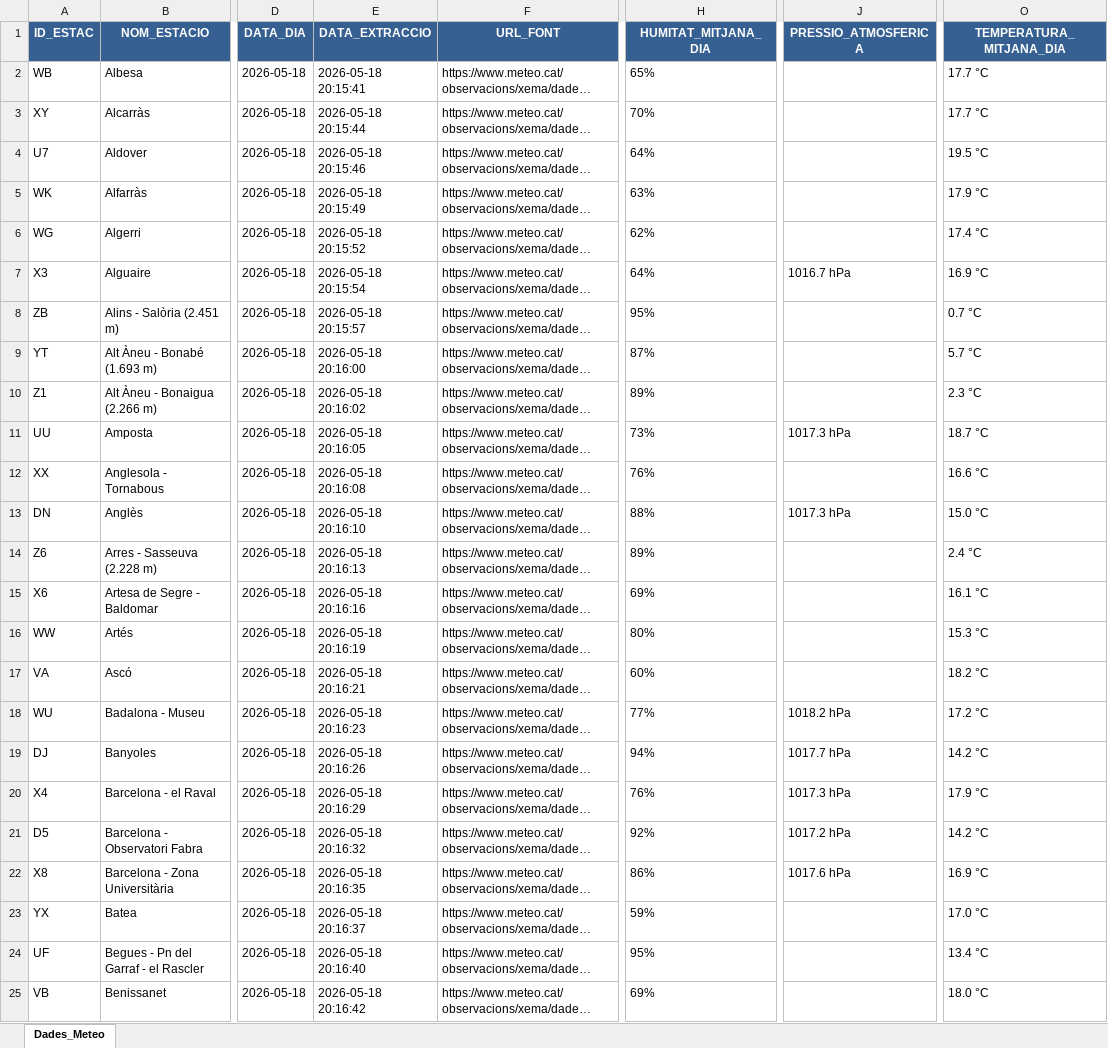
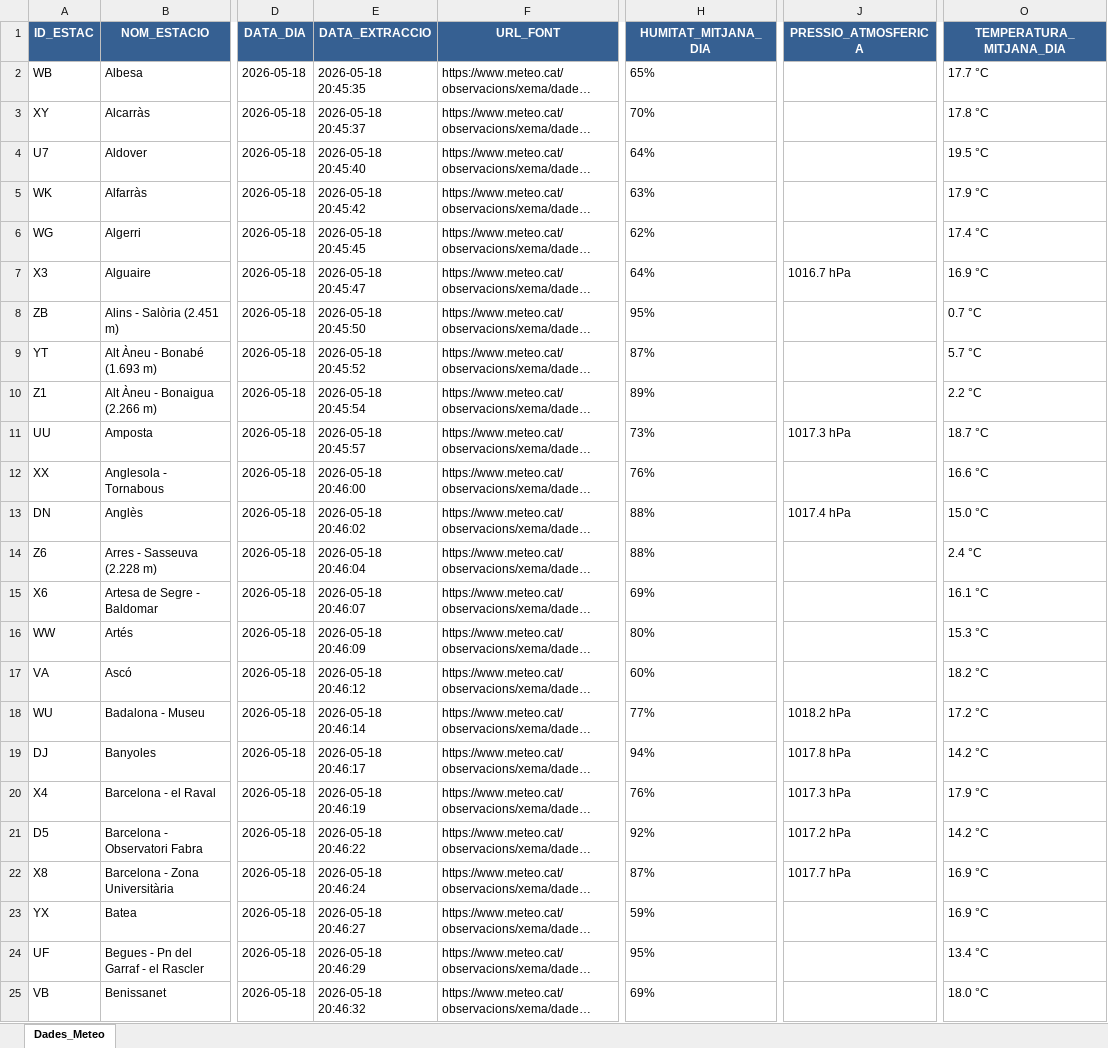
Before and after one commit to joandecorts/getdailydate, an Excel workbook: src/data/resum_diari_meteocat.xlsx, sheet Dades_Meteo, drawn as a sheet; only a part is shown, gaps mark what is left out; long unchanged cells end in …; values as stored, in another font and other column widths than the file's, no borders; the diff covers the shown part only; the diff names each change by its address in the sheet, - before the commit and + after, or states it on an @@ line.

```diff
--- a/src/data/resum_diari_meteocat.xlsx (sheet Dades_Meteo)
+++ b/src/data/resum_diari_meteocat.xlsx (sheet Dades_Meteo)
-E2 (DATA_EXTRACCIO): 2026-05-18 20:15:41
+E2 (DATA_EXTRACCIO): 2026-05-18 20:45:35
-E3 (DATA_EXTRACCIO): 2026-05-18 20:15:44
+E3 (DATA_EXTRACCIO): 2026-05-18 20:45:37
-O3 (TEMPERATURA_MITJANA_DIA): 17.7 °C
+O3 (TEMPERATURA_MITJANA_DIA): 17.8 °C
-E4 (DATA_EXTRACCIO): 2026-05-18 20:15:46
+E4 (DATA_EXTRACCIO): 2026-05-18 20:45:40
-E5 (DATA_EXTRACCIO): 2026-05-18 20:15:49
+E5 (DATA_EXTRACCIO): 2026-05-18 20:45:42
-E6 (DATA_EXTRACCIO): 2026-05-18 20:15:52
+E6 (DATA_EXTRACCIO): 2026-05-18 20:45:45
-E7 (DATA_EXTRACCIO): 2026-05-18 20:15:54
+E7 (DATA_EXTRACCIO): 2026-05-18 20:45:47
-E8 (DATA_EXTRACCIO): 2026-05-18 20:15:57
+E8 (DATA_EXTRACCIO): 2026-05-18 20:45:50
-E9 (DATA_EXTRACCIO): 2026-05-18 20:16:00
+E9 (DATA_EXTRACCIO): 2026-05-18 20:45:52
-E10 (DATA_EXTRACCIO): 2026-05-18 20:16:02
+E10 (DATA_EXTRACCIO): 2026-05-18 20:45:54
-O10 (TEMPERATURA_MITJANA_DIA): 2.3 °C
+O10 (TEMPERATURA_MITJANA_DIA): 2.2 °C
-E11 (DATA_EXTRACCIO): 2026-05-18 20:16:05
+E11 (DATA_EXTRACCIO): 2026-05-18 20:45:57
-E12 (DATA_EXTRACCIO): 2026-05-18 20:16:08
+E12 (DATA_EXTRACCIO): 2026-05-18 20:46:00
-E13 (DATA_EXTRACCIO): 2026-05-18 20:16:10
+E13 (DATA_EXTRACCIO): 2026-05-18 20:46:02
-J13 (PRESSIO_ATMOSFERICA): 1017.3 hPa
+J13 (PRESSIO_ATMOSFERICA): 1017.4 hPa
-E14 (DATA_EXTRACCIO): 2026-05-18 20:16:13
+E14 (DATA_EXTRACCIO): 2026-05-18 20:46:04
-H14 (HUMITAT_MITJANA_DIA): 89%
+H14 (HUMITAT_MITJANA_DIA): 88%
-E15 (DATA_EXTRACCIO): 2026-05-18 20:16:16
+E15 (DATA_EXTRACCIO): 2026-05-18 20:46:07
-E16 (DATA_EXTRACCIO): 2026-05-18 20:16:19
+E16 (DATA_EXTRACCIO): 2026-05-18 20:46:09
-E17 (DATA_EXTRACCIO): 2026-05-18 20:16:21
+E17 (DATA_EXTRACCIO): 2026-05-18 20:46:12
-E18 (DATA_EXTRACCIO): 2026-05-18 20:16:23
+E18 (DATA_EXTRACCIO): 2026-05-18 20:46:14
-E19 (DATA_EXTRACCIO): 2026-05-18 20:16:26
+E19 (DATA_EXTRACCIO): 2026-05-18 20:46:17
-J19 (PRESSIO_ATMOSFERICA): 1017.7 hPa
+J19 (PRESSIO_ATMOSFERICA): 1017.8 hPa
-E20 (DATA_EXTRACCIO): 2026-05-18 20:16:29
+E20 (DATA_EXTRACCIO): 2026-05-18 20:46:19
-E21 (DATA_EXTRACCIO): 2026-05-18 20:16:32
+E21 (DATA_EXTRACCIO): 2026-05-18 20:46:22
-E22 (DATA_EXTRACCIO): 2026-05-18 20:16:35
+E22 (DATA_EXTRACCIO): 2026-05-18 20:46:24
-H22 (HUMITAT_MITJANA_DIA): 86%
+H22 (HUMITAT_MITJANA_DIA): 87%
-J22 (PRESSIO_ATMOSFERICA): 1017.6 hPa
+J22 (PRESSIO_ATMOSFERICA): 1017.7 hPa
-E23 (DATA_EXTRACCIO): 2026-05-18 20:16:37
+E23 (DATA_EXTRACCIO): 2026-05-18 20:46:27
-O23 (TEMPERATURA_MITJANA_DIA): 17.0 °C
+O23 (TEMPERATURA_MITJANA_DIA): 16.9 °C
-E24 (DATA_EXTRACCIO): 2026-05-18 20:16:40
+E24 (DATA_EXTRACCIO): 2026-05-18 20:46:29
-E25 (DATA_EXTRACCIO): 2026-05-18 20:16:42
+E25 (DATA_EXTRACCIO): 2026-05-18 20:46:32
```
Also changed, not shown: 237 edited cells elsewhere in this sheet, 3 other files.
